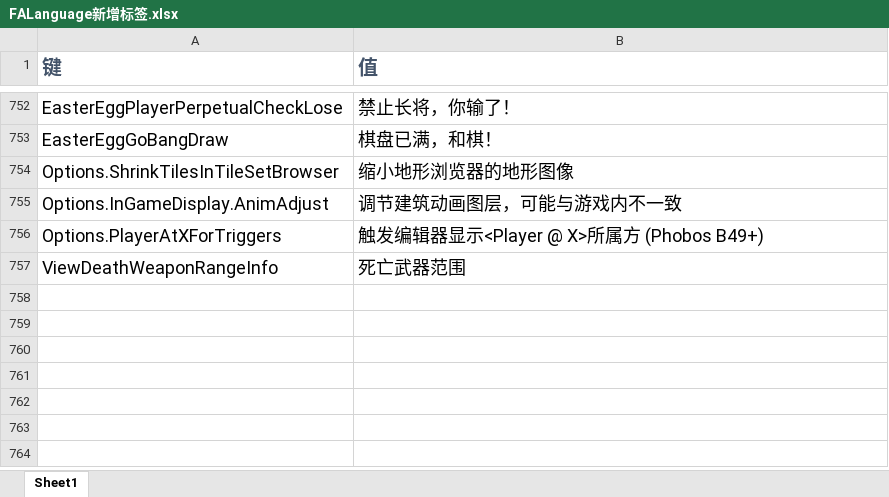
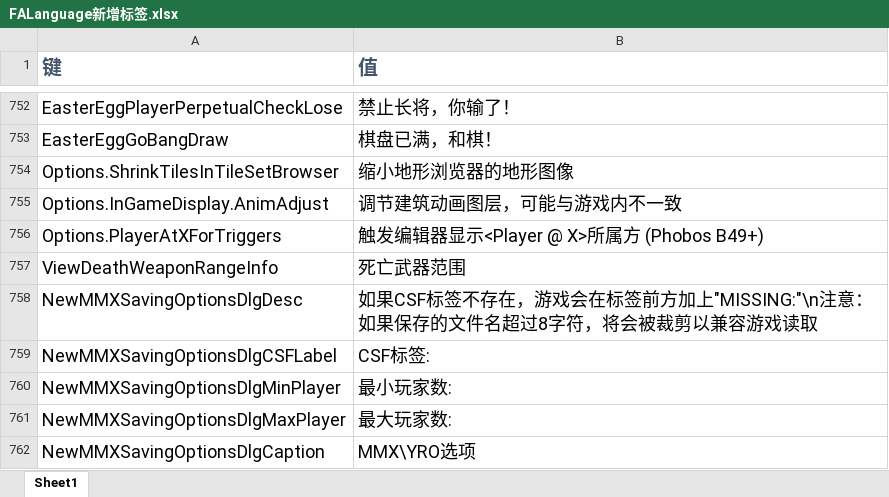
Before and after one commit to handama/FA2sp, an Excel workbook: Supplementary/文档/FALanguage新增标签.xlsx, sheet Sheet1, drawn as a sheet; only a part is shown, gaps mark what is left out; values as stored, in another font and other column widths than the file's, no borders; the diff names each change by its address in the sheet, - before the commit and + after, or states it on an @@ line.

```diff
--- a/Supplementary/文档/FALanguage新增标签.xlsx (sheet Sheet1)
+++ b/Supplementary/文档/FALanguage新增标签.xlsx (sheet Sheet1)
+row 758: NewMMXSavingOptionsDlgDesc | 如果CSF标签不存在，游戏会在标签前方加上"MISSING:"\n注意：如果保存的文件名超过8字符，将会被裁剪以兼容游戏读取
+row 759: NewMMXSavingOptionsDlgCSFLabel | CSF标签:
+row 760: NewMMXSavingOptionsDlgMinPlayer | 最小玩家数:
+row 761: NewMMXSavingOptionsDlgMaxPlayer | 最大玩家数:
+row 762: NewMMXSavingOptionsDlgCaption | MMX\YRO选项
```
Also changed, not shown: 15 other files.
